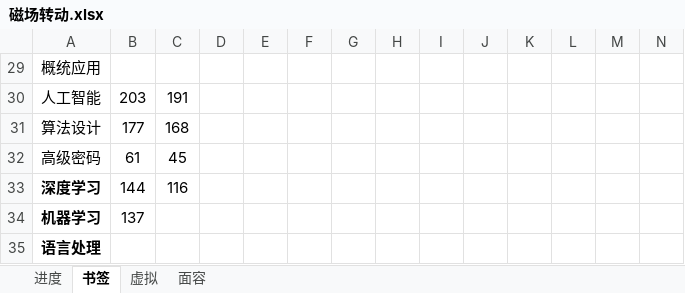
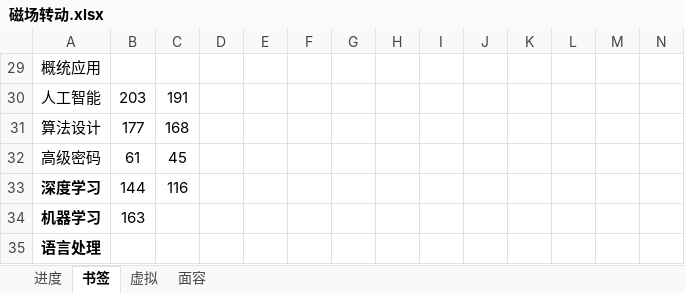
Before and after one commit to AlucardNosferatu/NPEE, an Excel workbook: 复试/找调剂/磁场转动.xlsx, sheet 书签, drawn as a sheet; values as stored, in another font and other column widths than the file's, no borders; the diff names each change by its address in the sheet, - before the commit and + after, or states it on an @@ line.

```diff
--- a/复试/找调剂/磁场转动.xlsx (sheet 书签)
+++ b/复试/找调剂/磁场转动.xlsx (sheet 书签)
-B34: 137
+B34: 163
```
Also changed, not shown: sheet 进度, 2 other files.
